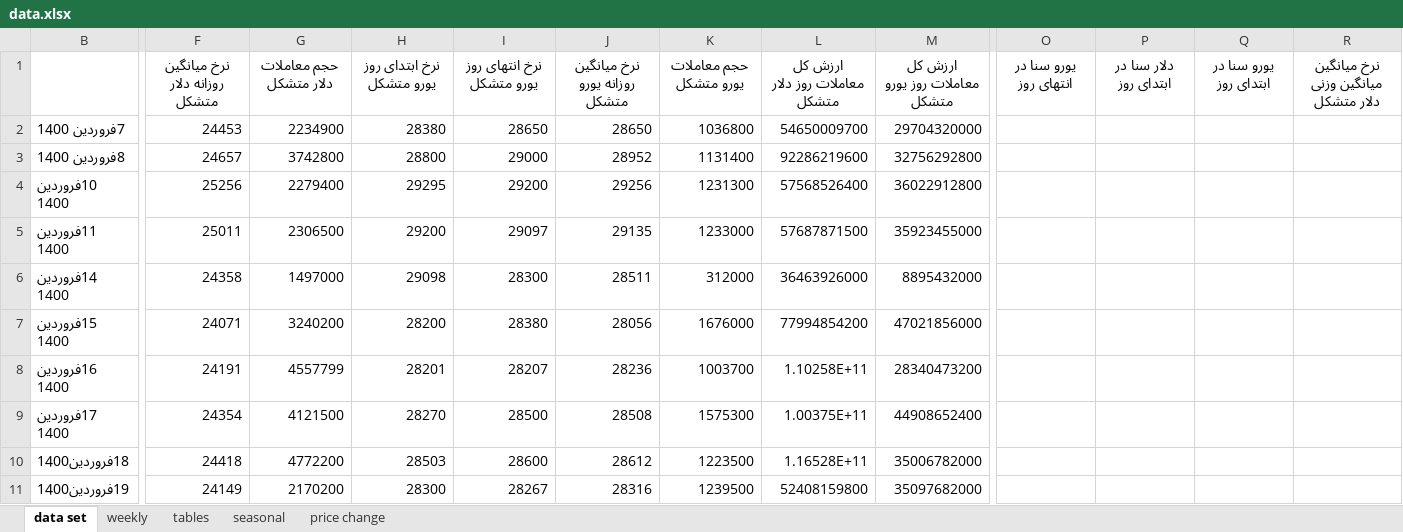
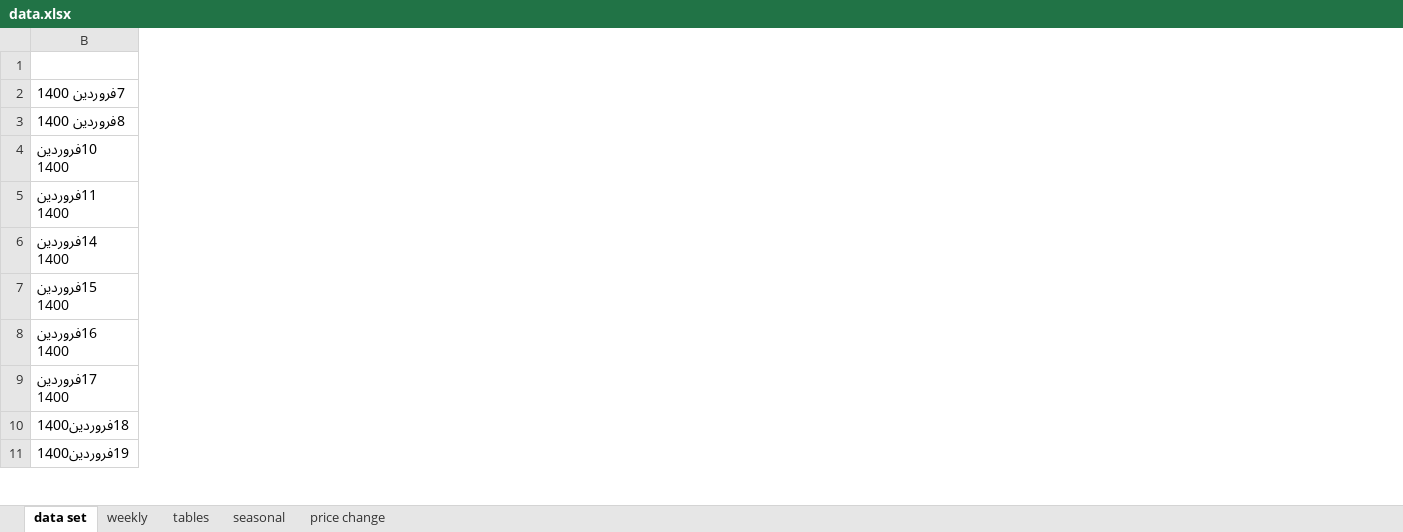
Before and after one commit to moeinmir/dendataset, an Excel workbook: data.xlsx, sheet data set, drawn as a sheet; only a part is shown, gaps mark what is left out; values as stored, in another font and other column widths than the file's, no borders; removed rows and columns are numbered as before the commit, all else as after; the diff covers the shown part only; the diff names each change by its address in the sheet, - before the commit and + after, or states it on an @@ line.

```diff
--- a/data.xlsx (sheet data set)
+++ b/data.xlsx (sheet data set)
@@ column F hidden, rows 1-11: نرخ میانگین روزانه دلار متشکل | 24453 | 24657 | 25256 | 25011 | 24358 | 24071 | 24191 | 24354 | 24418 | 24149 @@
@@ column G hidden, rows 1-11: حجم معاملات دلار متشکل | 2234900 | 3742800 | 2279400 | 2306500 | 1497000 | 3240200 | 4557799 | 4121500 | 4772200 | 2170200 @@
@@ column H hidden, rows 1-11: نرخ ابتدای روز یورو متشکل | 28380 | 28800 | 29295 | 29200 | 29098 | 28200 | 28201 | 28270 | 28503 | 28300 @@
@@ column I hidden, rows 1-11: نرخ انتهای روز یورو متشکل | 28650 | 29000 | 29200 | 29097 | 28300 | 28380 | 28207 | 28500 | 28600 | 28267 @@
@@ column J hidden, rows 1-11: نرخ میانگین روزانه یورو متشکل | 28650 | 28952 | 29256 | 29135 | 28511 | 28056 | 28236 | 28508 | 28612 | 28316 @@
@@ column K hidden, rows 1-11: حجم معاملات یورو متشکل | 1036800 | 1131400 | 1231300 | 1233000 | 312000 | 1676000 | 1003700 | 1575300 | 1223500 | 1239500 @@
@@ column L hidden, rows 1-11: ارزش کل معاملات روز دلار متشکل | 54650009700 | 92286219600 | 57568526400 | 57687871500 | 36463926000 | 77994854200 | 1.10258E+11 | 1.00375E+11 | 1.16528E+11 | 52408159800 @@
@@ column M hidden, rows 1-11: ارزش کل معاملات روز یورو متشکل | 29704320000 | 32756292800 | 36022912800 | 35923455000 | 8895432000 | 47021856000 | 28340473200 | 44908652400 | 35006782000 | 35097682000 @@
@@ column O hidden, row 1: یورو سنا در انتهای روز @@
@@ column P hidden, row 1: دلار سنا در ابتدای روز @@
@@ column Q hidden, row 1: یورو سنا در ابتدای روز @@
@@ column R hidden, row 1: نرخ میانگین میانگین وزنی دلار متشکل @@
```
Also changed, not shown: 13 added rows, 11 removed rows, 3 added columns, 48 removed columns, 5 edited cells and cell formats elsewhere in this sheet, sheet tables, sheet price change, hidden cells, charts or pictures, format.xlsx.
